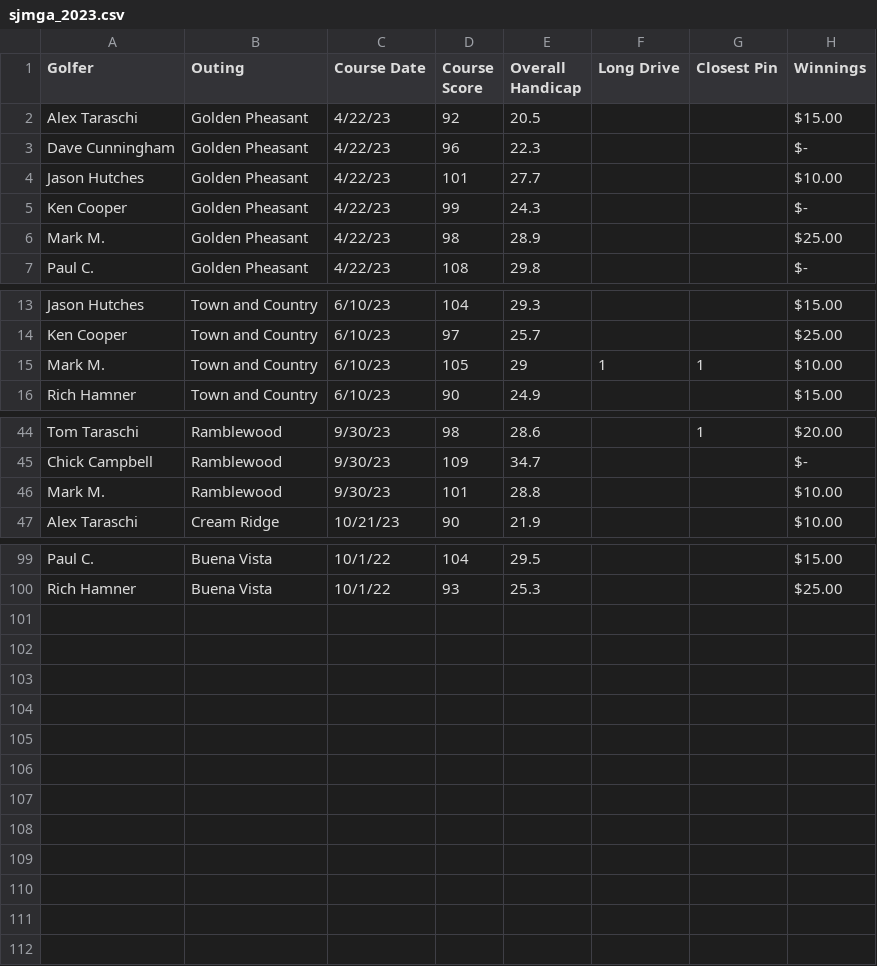
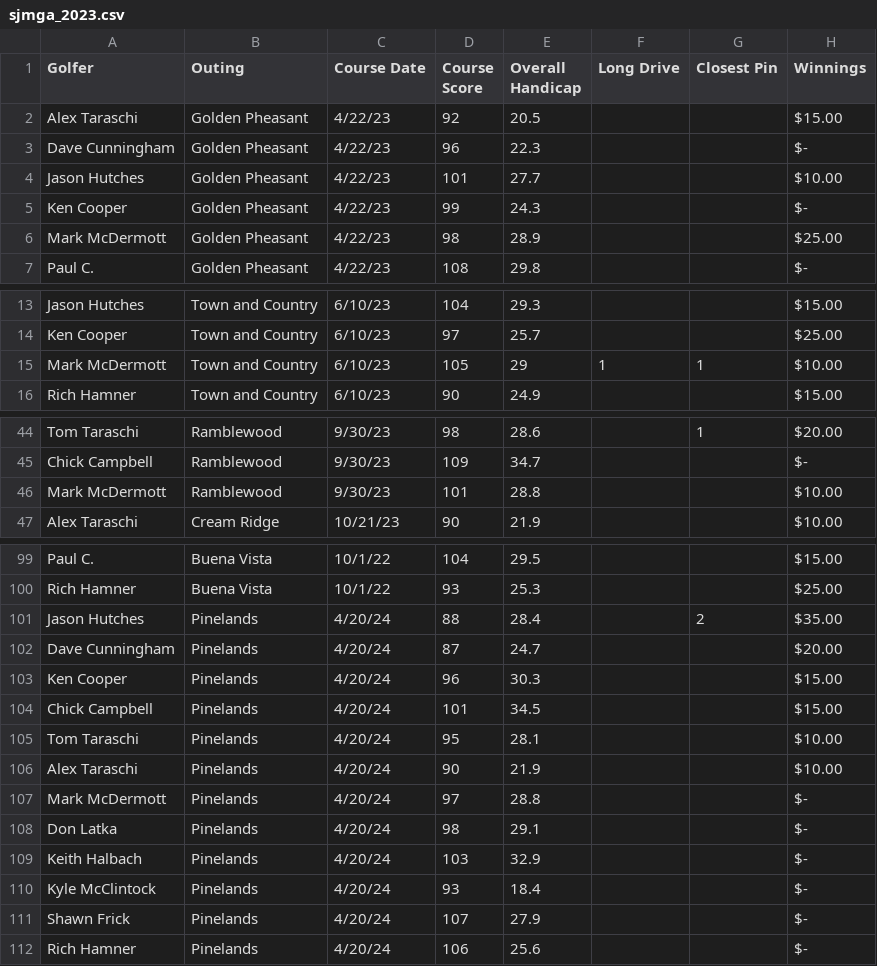
Before and after one commit to JHutch89/Hutches_Repo, a CSV file: golf/pages/sjmga_2023.csv, drawn as a sheet; only a part is shown, gaps mark what is left out; the diff covers the shown part only.

```diff
--- a/golf/pages/sjmga_2023.csv
+++ b/golf/pages/sjmga_2023.csv
@@ -5,3 +5,3 @@ Jason Hutches,Golden Pheasant,4/22/23,101,27.7,,,$10.00
 Ken Cooper,Golden Pheasant,4/22/23,99,24.3,,, $-
-Mark M.,Golden Pheasant,4/22/23,98,28.9,,,$25.00
+Mark McDermott,Golden Pheasant,4/22/23,98,28.9,,,$25.00
 Paul C.,Golden Pheasant,4/22/23,108,29.8,,, $-
@@ -14,3 +14,3 @@ Jason Hutches,Town and Country,6/10/23,104,29.3,,,$15.00
 Ken Cooper,Town and Country,6/10/23,97,25.7,,,$25.00
-Mark M.,Town and Country,6/10/23,105,29,1,1,$10.00
+Mark McDermott,Town and Country,6/10/23,105,29,1,1,$10.00
 Rich Hamner,Town and Country,6/10/23,90,24.9,,,$15.00
@@ -45,3 +45,3 @@ Tom Taraschi,Ramblewood,9/30/23,98,28.6,,1,$20.00
 Chick Campbell,Ramblewood,9/30/23,109,34.7,,, $-
-Mark M.,Ramblewood,9/30/23,101,28.8,,,$10.00
+Mark McDermott,Ramblewood,9/30/23,101,28.8,,,$10.00
 Alex Taraschi,Cream Ridge,10/21/23,90,21.9,,,$10.00
@@ -100 +100,13 @@ Paul C.,Buena Vista,10/1/22,104,29.5,,,$15.00
 Rich Hamner,Buena Vista,10/1/22,93,25.3,,,$25.00
+Jason Hutches,Pinelands,4/20/24,88,28.4,,2,$35.00
+Dave Cunningham,Pinelands,4/20/24,87,24.7,,, $20.00
+Ken Cooper,Pinelands,4/20/24,96,30.3,,, $15.00
+Chick Campbell,Pinelands,4/20/24,101,34.5,,, $15.00
+Tom Taraschi,Pinelands,4/20/24,95,28.1,,, $10.00
+Alex Taraschi,Pinelands,4/20/24,90,21.9,,, $10.00
+Mark McDermott,Pinelands,4/20/24,97,28.8,,, $-
+Don Latka,Pinelands,4/20/24,98,29.1,,, $-
+Keith Halbach,Pinelands,4/20/24,103,32.9,,, $-
+Kyle McClintock,Pinelands,4/20/24,93,18.4,,, $-
+Shawn Frick,Pinelands,4/20/24,107,27.9,,, $-
+Rich Hamner,Pinelands,4/20/24,106,25.6,,, $-
```
Also changed, not shown: 5 edited cells elsewhere in this file, 1 other file.
